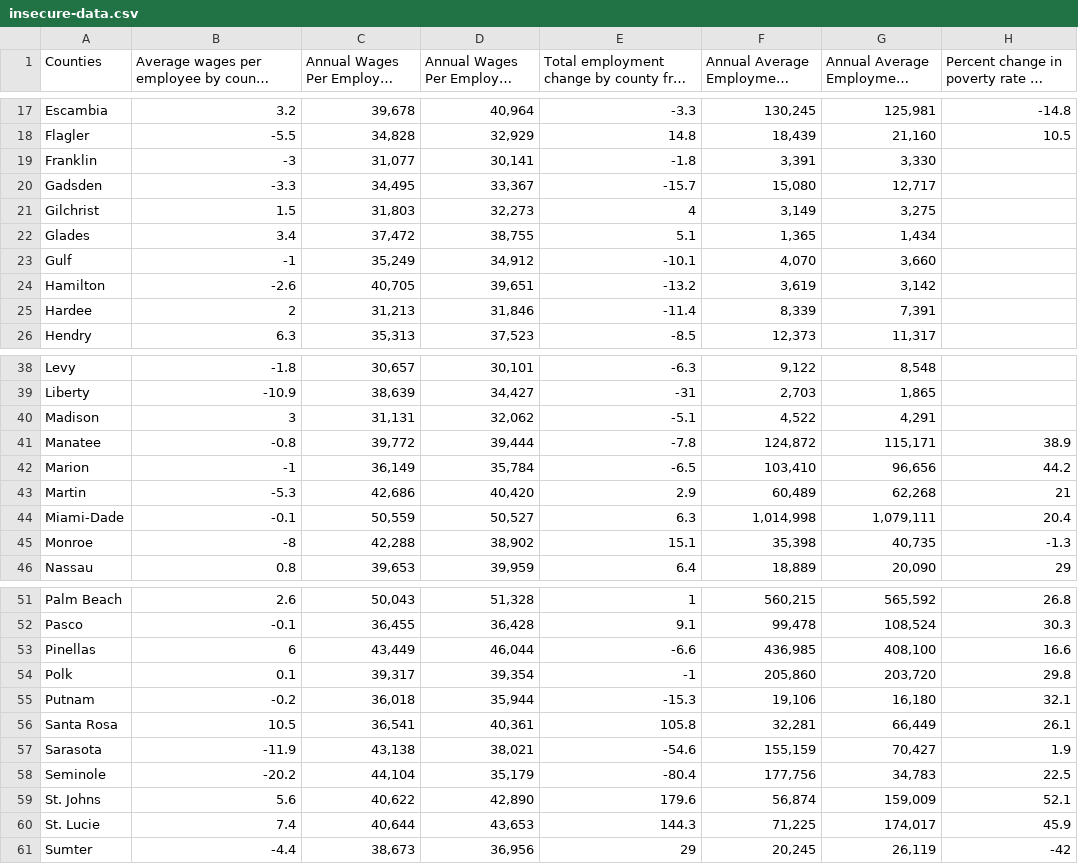
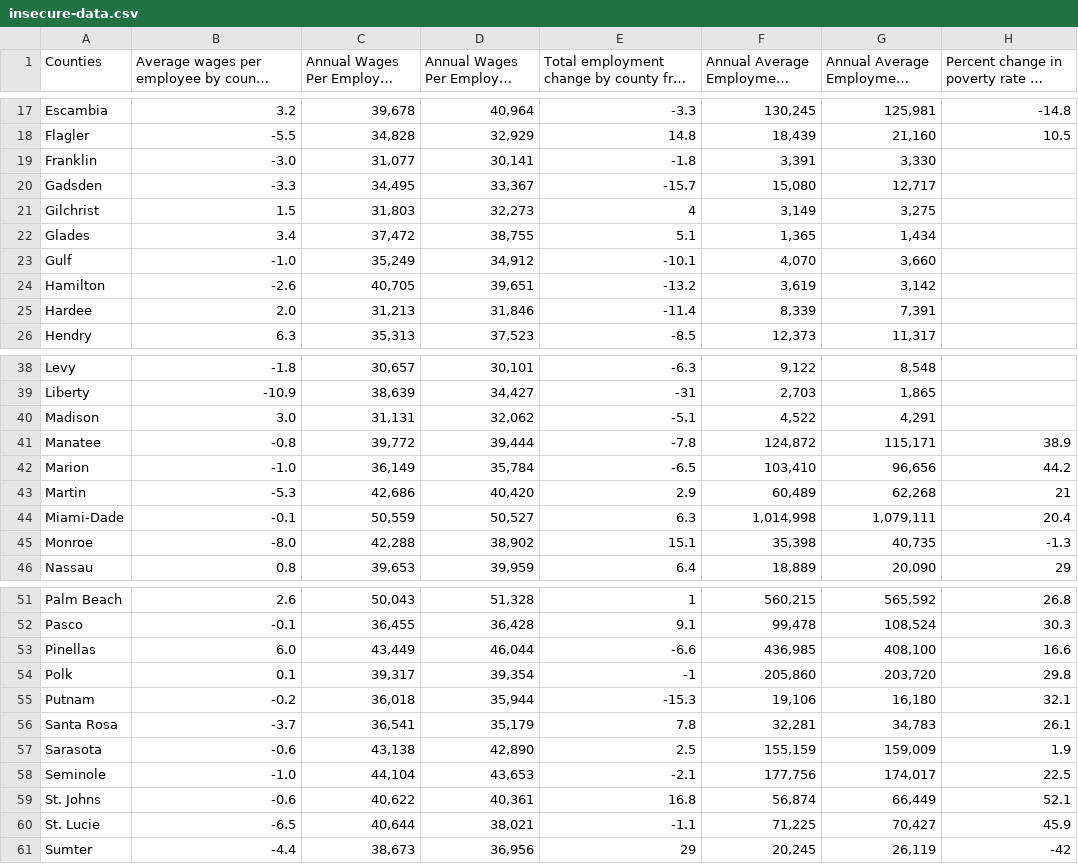
Before and after one commit to MiamiHerald/data-viz_fl-economic-insecurity, a CSV file: src/static/data/insecure-data.csv, drawn as a sheet; only a part is shown, gaps mark what is left out; long unchanged cells end in …; the diff covers the shown part only; the diff names each change by its address in the sheet, - before the commit and + after, or states it on an @@ line.

Commit message:
Updated data

```diff
--- a/src/static/data/insecure-data.csv
+++ b/src/static/data/insecure-data.csv
-B19: -3
+B19: -3.0
-B23: -1
+B23: -1.0
-B25: 2
+B25: 2.0
-B40: 3
+B40: 3.0
-B42: -1
+B42: -1.0
-B45: -8
+B45: -8.0
-B53: 6
+B53: 6.0
-B56: 10.5
+B56: -3.7
-D56 (Annual Wages Per Employee 2015): 40,361
+D56 (Annual Wages Per Employee 2015): 35,179
-E56: 105.8
+E56: 7.8
-G56 (Annual Average Employment 2015): 66,449
+G56 (Annual Average Employment 2015): 34,783
-B57: -11.9
+B57: -0.6
-D57 (Annual Wages Per Employee 2015): 38,021
+D57 (Annual Wages Per Employee 2015): 42,890
-E57: -54.6
+E57: 2.5
-G57 (Annual Average Employment 2015): 70,427
+G57 (Annual Average Employment 2015): 159,009
-B58: -20.2
+B58: -1.0
-D58 (Annual Wages Per Employee 2015): 35,179
+D58 (Annual Wages Per Employee 2015): 43,653
-E58: -80.4
+E58: -2.1
-G58 (Annual Average Employment 2015): 34,783
+G58 (Annual Average Employment 2015): 174,017
-B59: 5.6
+B59: -0.6
-D59 (Annual Wages Per Employee 2015): 42,890
+D59 (Annual Wages Per Employee 2015): 40,361
-E59: 179.6
+E59: 16.8
-G59 (Annual Average Employment 2015): 159,009
+G59 (Annual Average Employment 2015): 66,449
-B60: 7.4
+B60: -6.5
-D60 (Annual Wages Per Employee 2015): 43,653
+D60 (Annual Wages Per Employee 2015): 38,021
-E60: 144.3
+E60: -1.1
-G60 (Annual Average Employment 2015): 174,017
+G60 (Annual Average Employment 2015): 70,427
```
Also changed, not shown: 4 edited cells elsewhere in this file.
